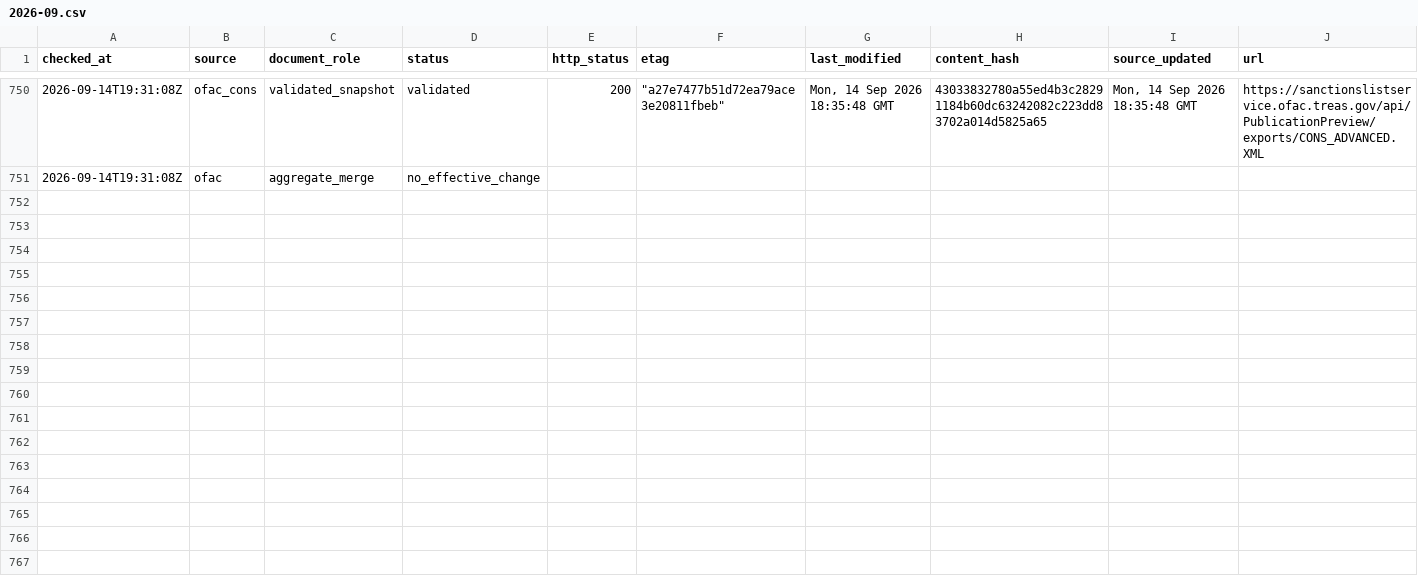
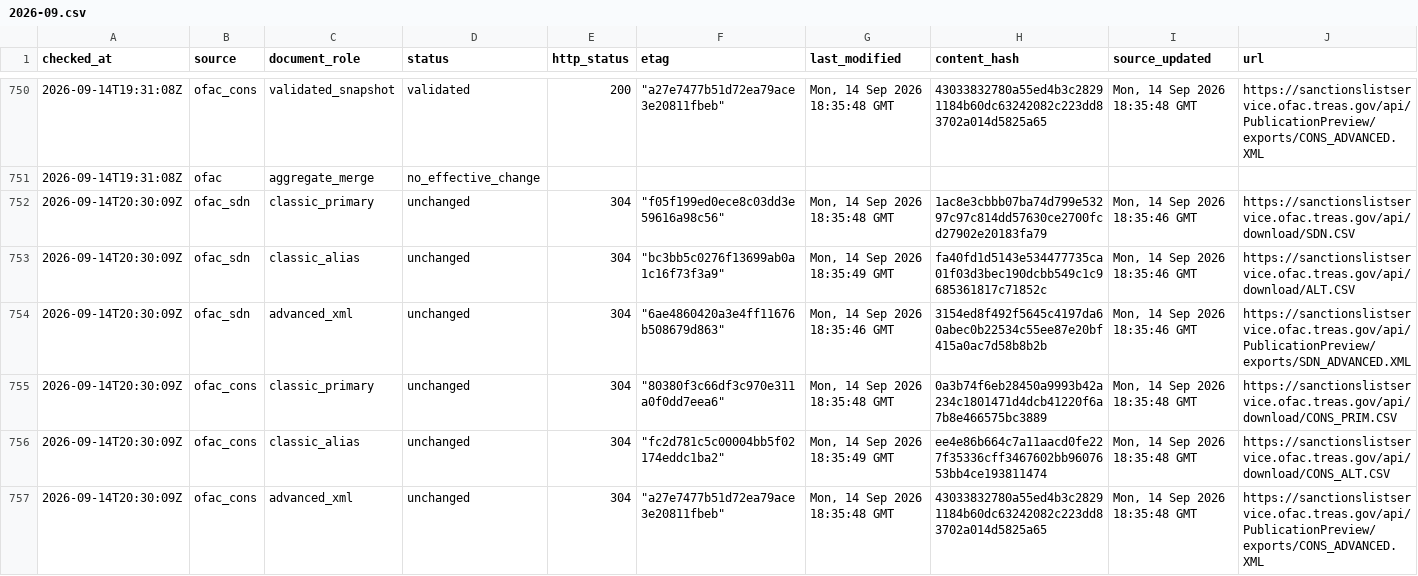
Before and after one commit to kenmizuno-cpu/sanctions-watch, a CSV file: data/source_audit/2026-09.csv, drawn as a sheet; only a part is shown, gaps mark what is left out; rows hold the shown columns only; the diff names each change by its address in the sheet, - before the commit and + after, or states it on an @@ line.

```diff
--- a/data/source_audit/2026-09.csv
+++ b/data/source_audit/2026-09.csv
+row 752: 2026-09-14T20:30:09Z | ofac_sdn | classic_primary | unchanged | 304 | "f05f199ed0ece8c03dd3e59616a98c56" | Mon, 14 Sep 2026 18:35:48 GMT | 1ac8e3cbbb07ba74d799e53297c97c814dd57630ce2700fcd27902e20183fa79 | Mon, 14 Sep 2026 18:35:46 GMT | https://sanctionslistservice.ofac.treas.gov/api/download/SDN.CSV
+row 753: 2026-09-14T20:30:09Z | ofac_sdn | classic_alias | unchanged | 304 | "bc3bb5c0276f13699ab0a1c16f73f3a9" | Mon, 14 Sep 2026 18:35:49 GMT | fa40fd1d5143e534477735ca01f03d3bec190dcbb549c1c9685361817c71852c | Mon, 14 Sep 2026 18:35:46 GMT | https://sanctionslistservice.ofac.treas.gov/api/download/ALT.CSV
+row 754: 2026-09-14T20:30:09Z | ofac_sdn | advanced_xml | unchanged | 304 | "6ae4860420a3e4ff11676b508679d863" | Mon, 14 Sep 2026 18:35:46 GMT | 3154ed8f492f5645c4197da60abec0b22534c55ee87e20bf415a0ac7d58b8b2b | Mon, 14 Sep 2026 18:35:46 GMT | https://sanctionslistservice.ofac.treas.gov/api/PublicationPreview/exports/SDN_ADVANCED.XML
+row 755: 2026-09-14T20:30:09Z | ofac_cons | classic_primary | unchanged | 304 | "80380f3c66df3c970e311a0f0dd7eea6" | Mon, 14 Sep 2026 18:35:48 GMT | 0a3b74f6eb28450a9993b42a234c1801471d4dcb41220f6a7b8e466575bc3889 | Mon, 14 Sep 2026 18:35:48 GMT | https://sanctionslistservice.ofac.treas.gov/api/download/CONS_PRIM.CSV
+row 756: 2026-09-14T20:30:09Z | ofac_cons | classic_alias | unchanged | 304 | "fc2d781c5c00004bb5f02174eddc1ba2" | Mon, 14 Sep 2026 18:35:49 GMT | ee4e86b664c7a11aacd0fe227f35336cff3467602bb9607653bb4ce193811474 | Mon, 14 Sep 2026 18:35:48 GMT | https://sanctionslistservice.ofac.treas.gov/api/download/CONS_ALT.CSV
+row 757: 2026-09-14T20:30:09Z | ofac_cons | advanced_xml | unchanged | 304 | "a27e7477b51d72ea79ace3e20811fbeb" | Mon, 14 Sep 2026 18:35:48 GMT | 43033832780a55ed4b3c28291184b60dc63242082c223dd83702a014d5825a65 | Mon, 14 Sep 2026 18:35:48 GMT | https://sanctionslistservice.ofac.treas.gov/api/PublicationPreview/exports/CONS_ADVANCED.XML
```
Also changed, not shown: data/dashboard/status.csv, data/heartbeat/2026-09.csv.
